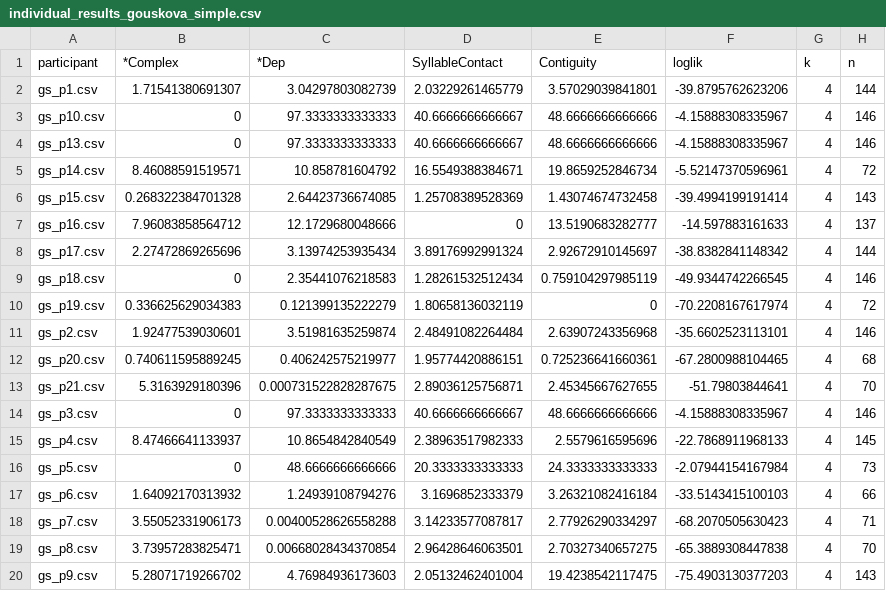
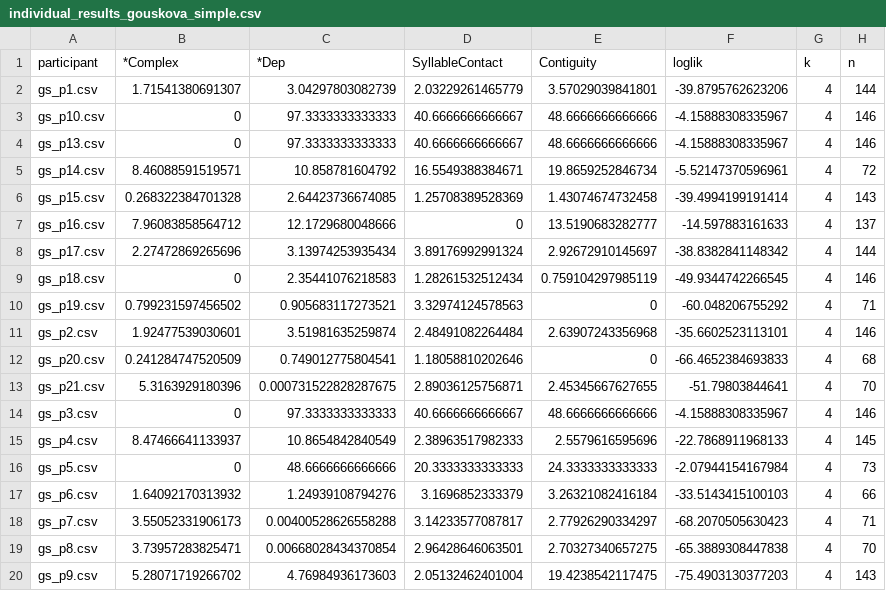
Before and after one commit to connormayer/persian_epenthesis, a CSV file: data/individual_results_gouskova_simple.csv, drawn as a sheet.

```diff
--- a/data/individual_results_gouskova_simple.csv
+++ b/data/individual_results_gouskova_simple.csv
@@ -9,5 +9,5 @@ gs_p17.csv,2.27472869265696,3.13974253935434,3.89176992991324,2.92672910145697,-
 gs_p18.csv,0,2.35441076218583,1.28261532512434,0.759104297985119,-49.9344742266545,4,146
-gs_p19.csv,0.336625629034383,0.121399135222279,1.80658136032119,0,-70.2208167617974,4,72
+gs_p19.csv,0.799231597456502,0.905683117273521,3.32974124578563,0,-60.048206755292,4,71
 gs_p2.csv,1.92477539030601,3.51981635259874,2.48491082264484,2.63907243356968,-35.6602523113101,4,146
-gs_p20.csv,0.740611595889245,0.406242575219977,1.95774420886151,0.725236641660361,-67.2800988104465,4,68
+gs_p20.csv,0.241284747520509,0.749012775804541,1.18058810202646,0,-66.4652384693833,4,68
 gs_p21.csv,5.3163929180396,0.000731522828287675,2.89036125756871,2.45345667627655,-51.79803844641,4,70
```
Also changed, not shown: data/Persian_epenthesis.csv, data/experimental_results.csv, 14 other files.
